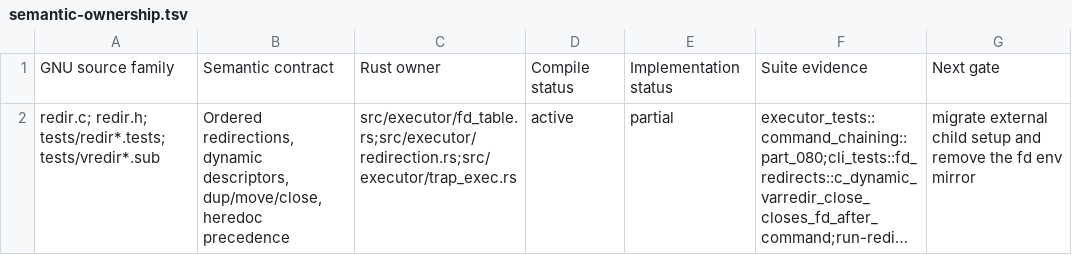
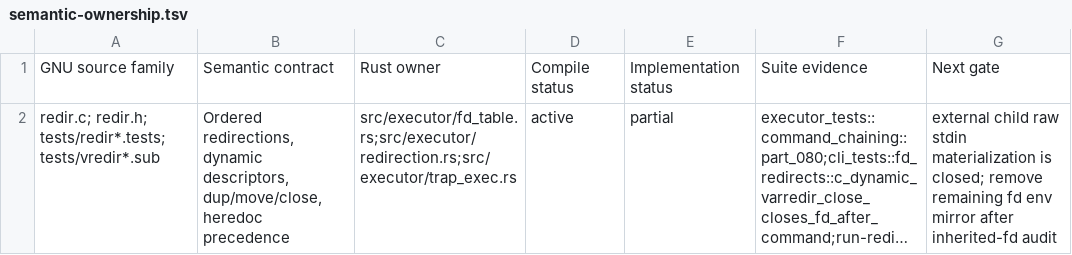
Before and after one commit to unixwin/bashrs, a TSV file: docs/semantic-ownership.tsv, drawn as a sheet; only a part is shown; long unchanged cells end in …; the diff covers the shown part only; the diff names each change by its address in the sheet, - before the commit and + after, or states it on an @@ line.

Commit message:
docs: record external fd raw-byte closure

```diff
--- a/docs/semantic-ownership.tsv
+++ b/docs/semantic-ownership.tsv
-G2: migrate external child setup and remove the fd env mirror
+G2: external child raw stdin materialization is closed; remove remaining fd env mirror after inherited-fd audit
```
Also changed, not shown: 1 edited cell elsewhere in this file, 2 other files.
